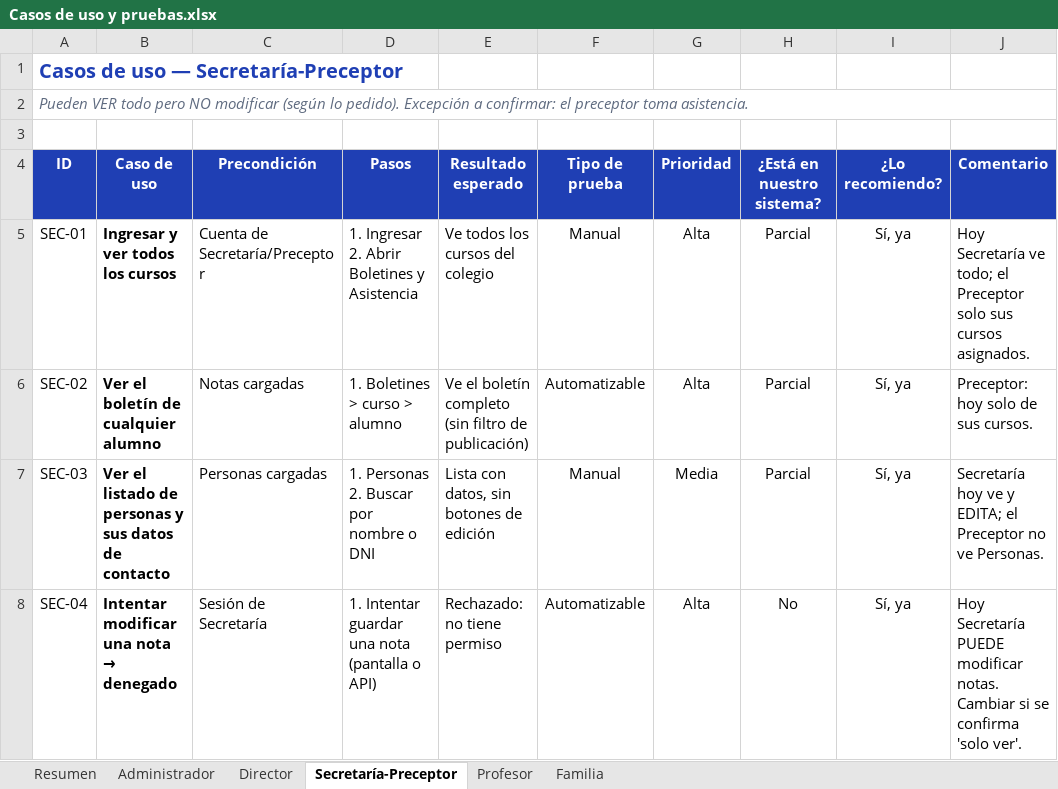
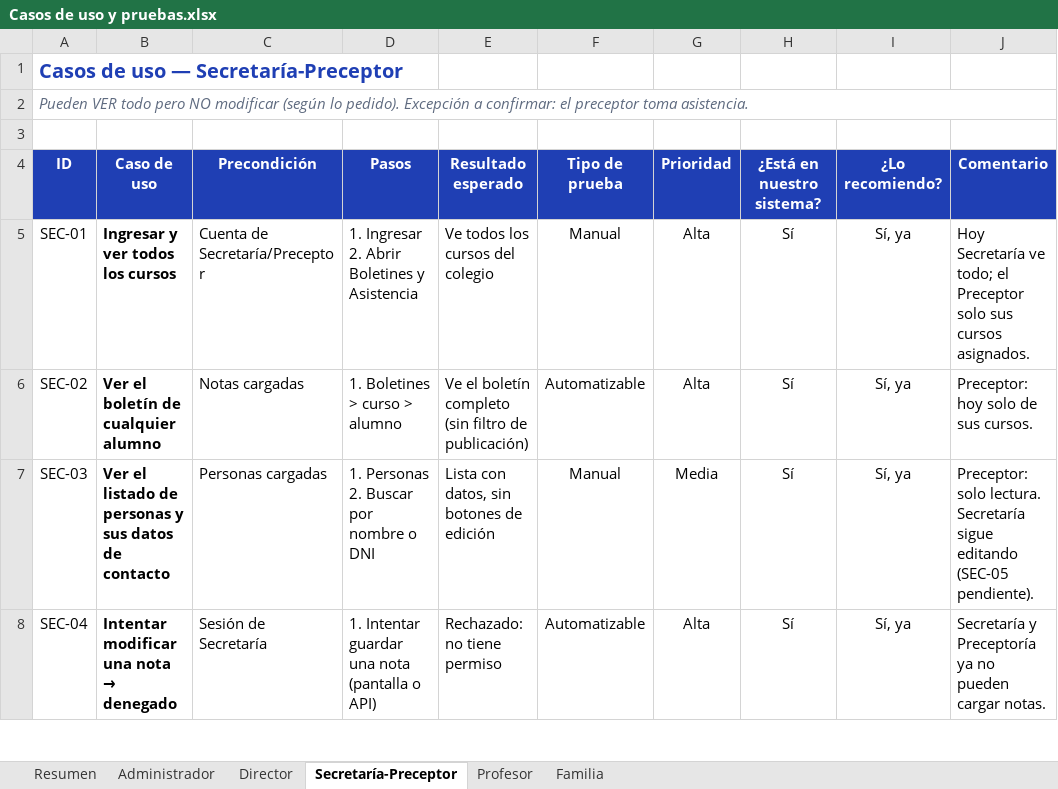
Before and after one commit to molinavtomas/gestion-escolar-mvp, an Excel workbook: docs/Casos de uso y pruebas.xlsx, sheet Secretaría-Preceptor, drawn as a sheet; only a part is shown; values as stored, in another font and other column widths than the file's, no borders; charts and pictures and conditional formats not drawn; the diff covers the shown part only; the diff names each change by its address in the sheet, - before the commit and + after, or states it on an @@ line.

```diff
--- a/docs/Casos de uso y pruebas.xlsx (sheet Secretaría-Preceptor)
+++ b/docs/Casos de uso y pruebas.xlsx (sheet Secretaría-Preceptor)
-H5:H7 (¿Está en nuestro sistema?): Parcial
+H5:H7 (¿Está en nuestro sistema?): Sí
-J7 (Comentario): Secretaría hoy ve y EDITA; el Preceptor no ve Personas.
+J7 (Comentario): Preceptor: solo lectura. Secretaría sigue editando (SEC-05 pendiente).
-H8 (¿Está en nuestro sistema?): No
+H8 (¿Está en nuestro sistema?): Sí
-J8 (Comentario): Hoy Secretaría PUEDE modificar notas. Cambiar si se confirma 'solo ver'.
+J8 (Comentario): Secretaría y Preceptoría ya no pueden cargar notas.
```
Also changed, not shown: 11 edited cells elsewhere in this sheet, sheet Resumen, sheet Administrador, sheet Familia, sheet Director, sheet Profesor, 6 other files.
